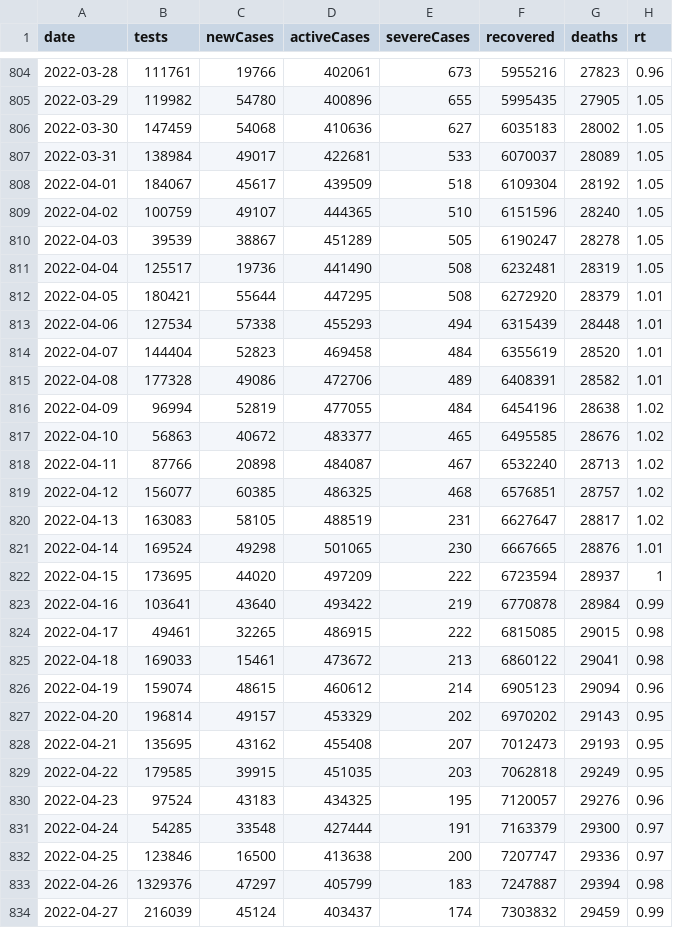
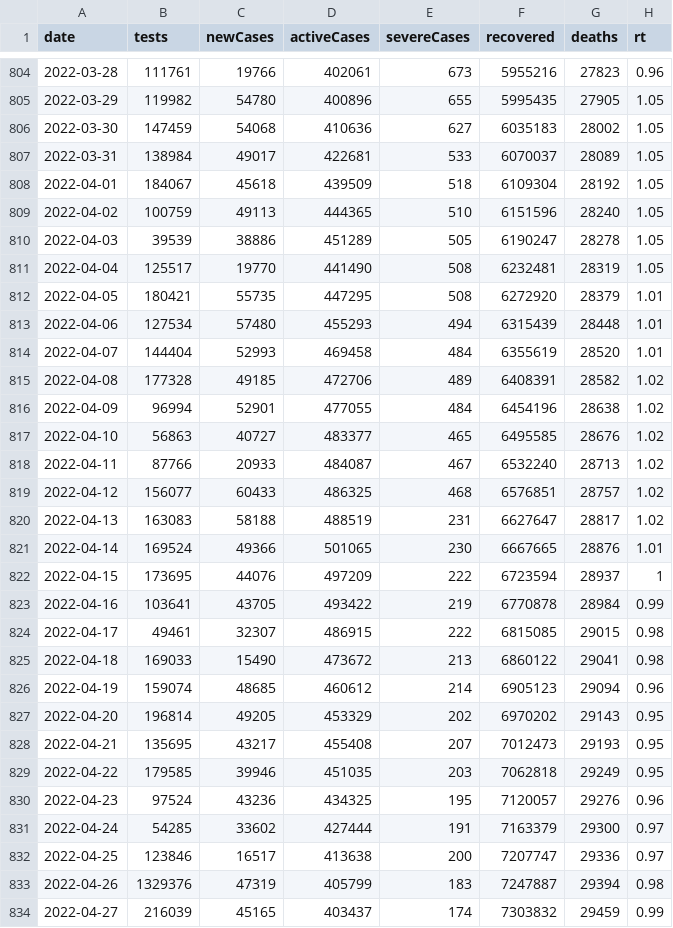
Before and after one commit to kj-9/covid19jp, a CSV file: data-raw/dist/jp_daily.csv, drawn as a sheet; only a part is shown, gaps mark what is left out; the diff covers the shown part only.

```diff
--- a/data-raw/dist/jp_daily.csv
+++ b/data-raw/dist/jp_daily.csv
@@ -807,28 +807,28 @@ date,tests,newCases,activeCases,severeCases,recovered,deaths,rt
 2022-03-31,138984,49017,422681,533,6070037,28089,1.05
-2022-04-01,184067,45617,439509,518,6109304,28192,1.05
-2022-04-02,100759,49107,444365,510,6151596,28240,1.05
-2022-04-03,39539,38867,451289,505,6190247,28278,1.05
-2022-04-04,125517,19736,441490,508,6232481,28319,1.05
-2022-04-05,180421,55644,447295,508,6272920,28379,1.01
-2022-04-06,127534,57338,455293,494,6315439,28448,1.01
-2022-04-07,144404,52823,469458,484,6355619,28520,1.01
-2022-04-08,177328,49086,472706,489,6408391,28582,1.01
-2022-04-09,96994,52819,477055,484,6454196,28638,1.02
-2022-04-10,56863,40672,483377,465,6495585,28676,1.02
-2022-04-11,87766,20898,484087,467,6532240,28713,1.02
-2022-04-12,156077,60385,486325,468,6576851,28757,1.02
-2022-04-13,163083,58105,488519,231,6627647,28817,1.02
-2022-04-14,169524,49298,501065,230,6667665,28876,1.01
-2022-04-15,173695,44020,497209,222,6723594,28937,1
-2022-04-16,103641,43640,493422,219,6770878,28984,0.99
-2022-04-17,49461,32265,486915,222,6815085,29015,0.98
-2022-04-18,169033,15461,473672,213,6860122,29041,0.98
-2022-04-19,159074,48615,460612,214,6905123,29094,0.96
-2022-04-20,196814,49157,453329,202,6970202,29143,0.95
-2022-04-21,135695,43162,455408,207,7012473,29193,0.95
-2022-04-22,179585,39915,451035,203,7062818,29249,0.95
-2022-04-23,97524,43183,434325,195,7120057,29276,0.96
-2022-04-24,54285,33548,427444,191,7163379,29300,0.97
-2022-04-25,123846,16500,413638,200,7207747,29336,0.97
-2022-04-26,1329376,47297,405799,183,7247887,29394,0.98
-2022-04-27,216039,45124,403437,174,7303832,29459,0.99
+2022-04-01,184067,45618,439509,518,6109304,28192,1.05
+2022-04-02,100759,49113,444365,510,6151596,28240,1.05
+2022-04-03,39539,38886,451289,505,6190247,28278,1.05
+2022-04-04,125517,19770,441490,508,6232481,28319,1.05
+2022-04-05,180421,55735,447295,508,6272920,28379,1.01
+2022-04-06,127534,57480,455293,494,6315439,28448,1.01
+2022-04-07,144404,52993,469458,484,6355619,28520,1.01
+2022-04-08,177328,49185,472706,489,6408391,28582,1.02
+2022-04-09,96994,52901,477055,484,6454196,28638,1.02
+2022-04-10,56863,40727,483377,465,6495585,28676,1.02
+2022-04-11,87766,20933,484087,467,6532240,28713,1.02
+2022-04-12,156077,60433,486325,468,6576851,28757,1.02
+2022-04-13,163083,58188,488519,231,6627647,28817,1.02
+2022-04-14,169524,49366,501065,230,6667665,28876,1.01
+2022-04-15,173695,44076,497209,222,6723594,28937,1
+2022-04-16,103641,43705,493422,219,6770878,28984,0.99
+2022-04-17,49461,32307,486915,222,6815085,29015,0.98
+2022-04-18,169033,15490,473672,213,6860122,29041,0.98
+2022-04-19,159074,48685,460612,214,6905123,29094,0.96
+2022-04-20,196814,49205,453329,202,6970202,29143,0.95
+2022-04-21,135695,43217,455408,207,7012473,29193,0.95
+2022-04-22,179585,39946,451035,203,7062818,29249,0.95
+2022-04-23,97524,43236,434325,195,7120057,29276,0.96
+2022-04-24,54285,33602,427444,191,7163379,29300,0.97
+2022-04-25,123846,16517,413638,200,7207747,29336,0.97
+2022-04-26,1329376,47319,405799,183,7247887,29394,0.98
+2022-04-27,216039,45165,403437,174,7303832,29459,0.99
```
Also changed, not shown: 1 added row and 94 edited cells elsewhere in this file, 8 other files.
